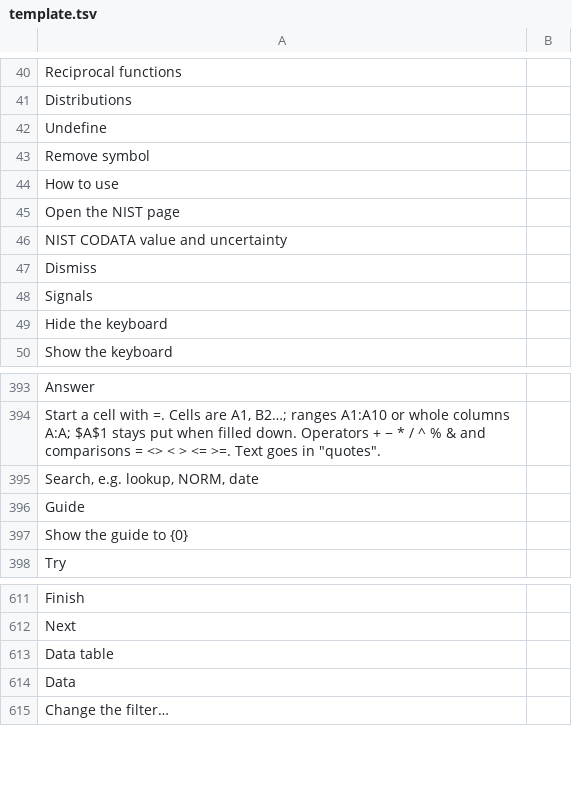
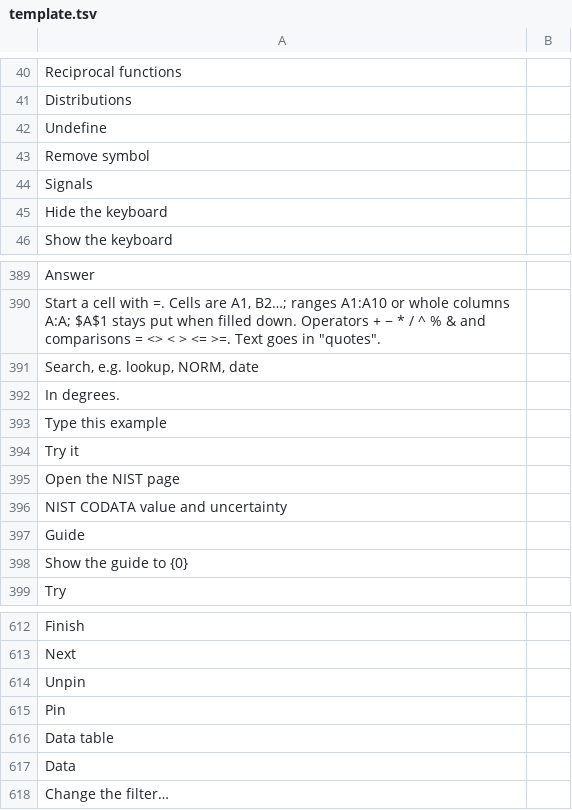
Before and after one commit to fran2402/cascalc, a TSV file: CasCalc/i18n/template.tsv, drawn as a sheet; only a part is shown, gaps mark what is left out.

```diff
--- a/CasCalc/i18n/template.tsv
+++ b/CasCalc/i18n/template.tsv
@@ -43,6 +43,2 @@ Undefine
 Remove symbol	
-How to use	
-Open the NIST page	
-NIST CODATA value and uncertainty	
-Dismiss	
 Signals	
@@ -395,2 +391,7 @@ Start a cell with =. Cells are A1, B2…; ranges A1:A10 or whole columns A:A; $A
 Search, e.g. lookup, NORM, date	
+In degrees.	
+Type this example	
+Try it	
+Open the NIST page	
+NIST CODATA value and uncertainty	
 Guide	
@@ -612,2 +613,4 @@ Finish
 Next	
+Unpin	
+Pin	
 Data table	
```
Also changed, not shown: 15 other files.
